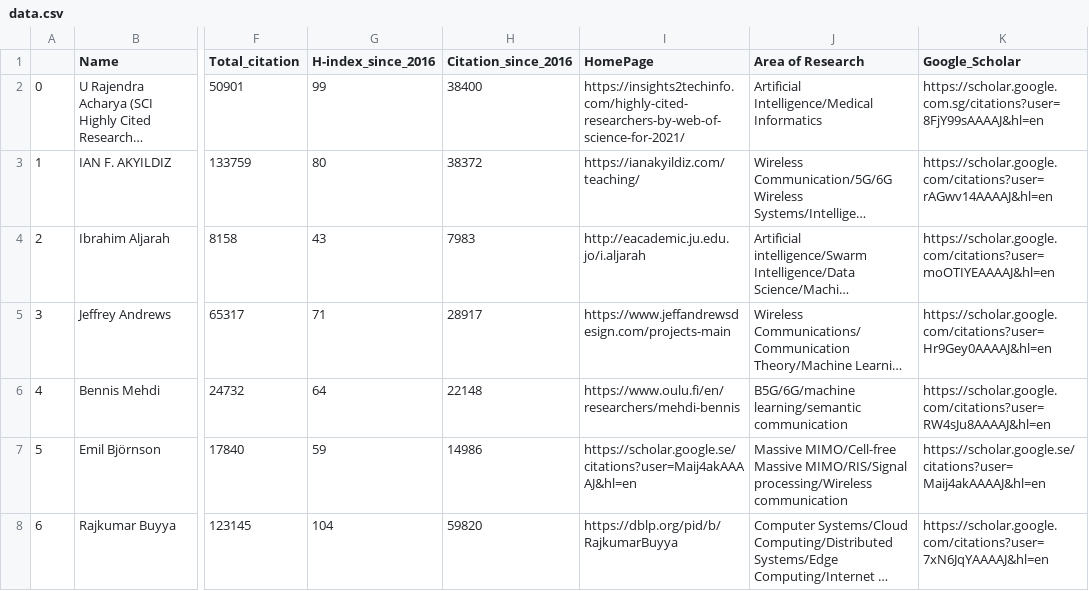
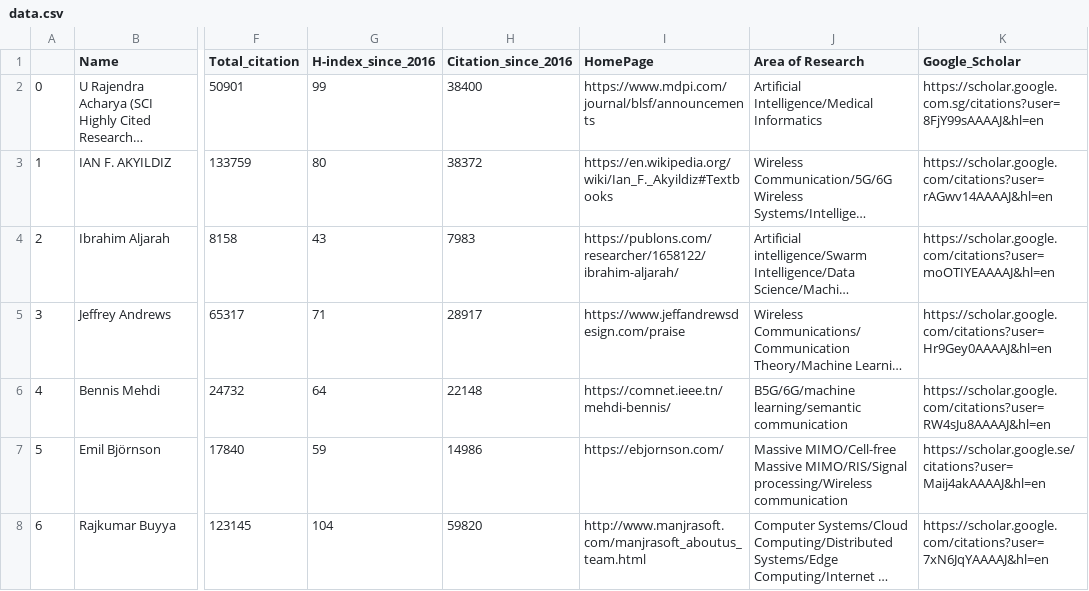
Before and after one commit to cryptogeekk/insights2techinfo, a CSV file: data.csv, drawn as a sheet; only a part is shown, gaps mark what is left out; long unchanged cells end in …; the diff covers the shown part only; the diff names each change by its address in the sheet, - before the commit and + after, or states it on an @@ line.

Commit message:
Commiting data

```diff
--- a/data.csv
+++ b/data.csv
-I2 (HomePage): https://insights2techinfo.com/highly-cited-researchers-by-web-of-science-for-2021/
+I2 (HomePage): https://www.mdpi.com/journal/blsf/announcements
-I3 (HomePage): https://ianakyildiz.com/teaching/
+I3 (HomePage): https://en.wikipedia.org/wiki/Ian_F._Akyildiz#Textbooks
-I4 (HomePage): http://eacademic.ju.edu.jo/i.aljarah
+I4 (HomePage): https://publons.com/researcher/1658122/ibrahim-aljarah/
-I5 (HomePage): https://www.jeffandrewsdesign.com/projects-main
+I5 (HomePage): https://www.jeffandrewsdesign.com/praise
-I6 (HomePage): https://www.oulu.fi/en/researchers/mehdi-bennis
+I6 (HomePage): https://comnet.ieee.tn/mehdi-bennis/
-I7 (HomePage): https://scholar.google.se/citations?user=Maij4akAAAAJ&hl=en
+I7 (HomePage): https://ebjornson.com/
-I8 (HomePage): https://dblp.org/pid/b/RajkumarBuyya
+I8 (HomePage): http://www.manjrasoft.com/manjrasoft_aboutus_team.html
```
Also changed, not shown: 1 removed row, 90 edited cells and row numbers in column A elsewhere in this file, 1 other file.
